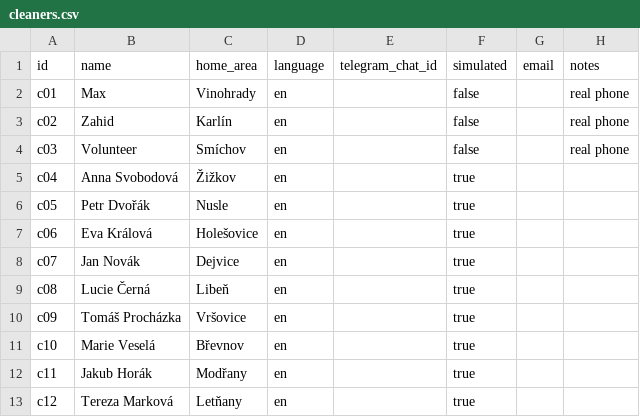
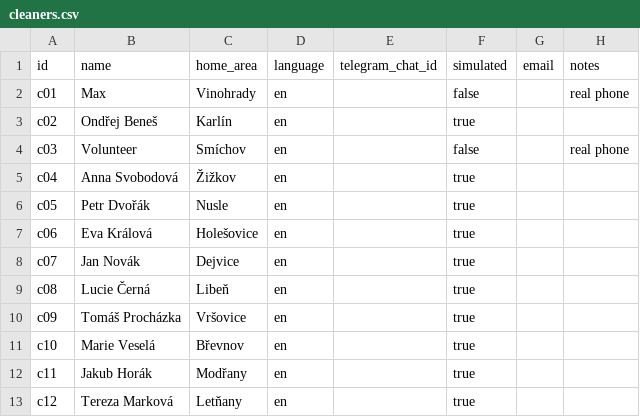
Before and after one commit to maxmilde/crewcall, a CSV file: data/cleaners.csv, drawn as a sheet.

```diff
--- a/data/cleaners.csv
+++ b/data/cleaners.csv
@@ -2,3 +2,3 @@ id,name,home_area,language,telegram_chat_id,simulated,email,notes
 c01,Max,Vinohrady,en,,false,,real phone
-c02,Zahid,Karlín,en,,false,,real phone
+c02,Ondřej Beneš,Karlín,en,,true,,
 c03,Volunteer,Smíchov,en,,false,,real phone
```
Also changed, not shown: 5 other files.
